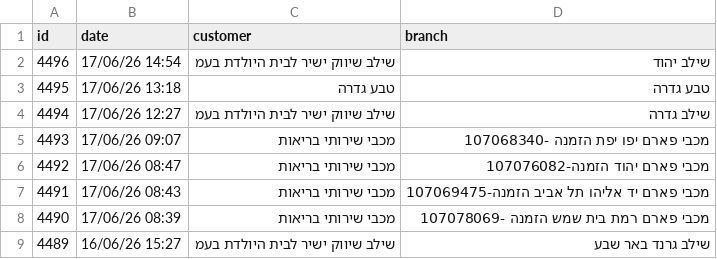
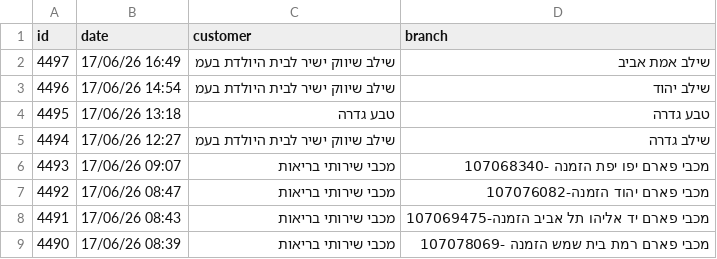
Before and after one commit to yonatan-avshalomov/-whatsapp-bot, a CSV file: senzey_data.csv, drawn as a sheet; only a part is shown; the shorter side is filled out with more unchanged rows; the diff names each change by its address in the sheet, - before the commit and + after, or states it on an @@ line.

```diff
--- a/senzey_data.csv
+++ b/senzey_data.csv
+row 2: 4497 | 17/06/26 16:49 | שילב שיווק ישיר לבית היולדת בעמ | שילב אמת אביב
```
